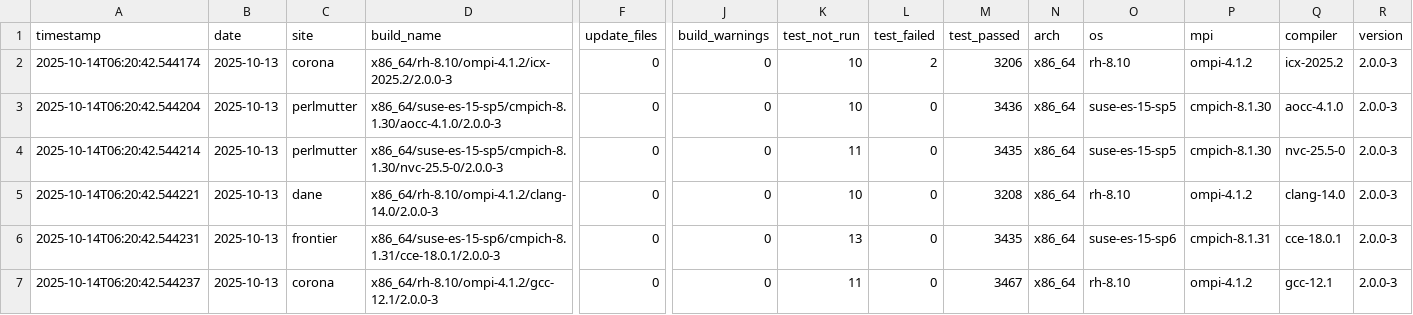
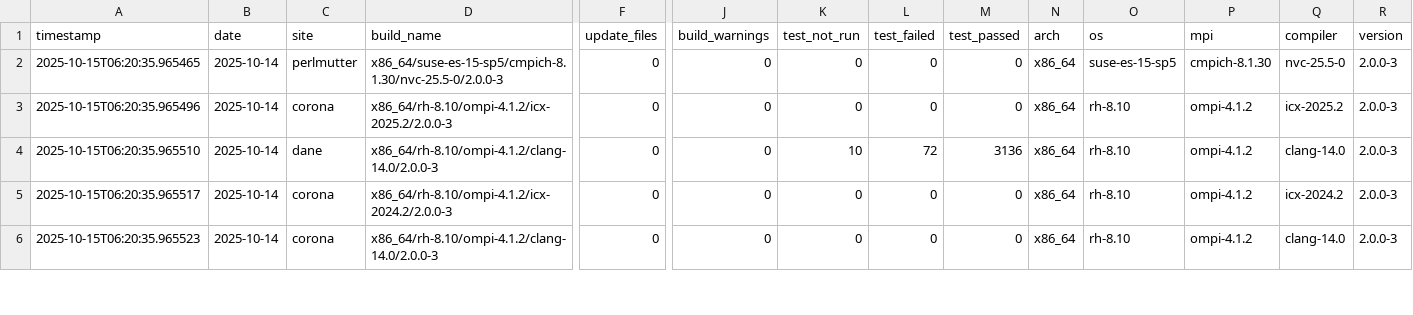
Before and after one commit to hyoklee/hpc-h5, a CSV file: src/hpc_test_results.csv, drawn as a sheet; only a part is shown, gaps mark what is left out; removed rows and columns are numbered as before the commit, all else as after; rows hold the shown columns only; the diff covers the shown part only; the diff names each change by its address in the sheet, - before the commit and + after, or states it on an @@ line.

```diff
--- a/src/hpc_test_results.csv
+++ b/src/hpc_test_results.csv
-row 2: 2025-10-14T06:20:42.544174 | 2025-10-13 | corona | x86_64/rh-8.10/ompi-4.1.2/icx-2025.2/2.0.0-3 | 0 | 0 | 10 | 2 | 3206 | x86_64 | rh-8.10 | ompi-4.1.2 | icx-2025.2 | 2.0.0-3
-A2 (timestamp): 2025-10-14T06:20:42.544204
+A2 (timestamp): 2025-10-15T06:20:35.965465
-B2:B6 (date): 2025-10-13
+B2:B6 (date): 2025-10-14
-D2 (build_name): x86_64/suse-es-15-sp5/cmpich-8.1.30/aocc-4.1.0/2.0.0-3
+D2 (build_name): x86_64/suse-es-15-sp5/cmpich-8.1.30/nvc-25.5-0/2.0.0-3
-K2 (test_not_run): 10
+K2 (test_not_run): 0
-M2 (test_passed): 3436
+M2 (test_passed): 0
-Q2 (compiler): aocc-4.1.0
+Q2 (compiler): nvc-25.5-0
-A3 (timestamp): 2025-10-14T06:20:42.544214
+A3 (timestamp): 2025-10-15T06:20:35.965496
-C3 (site): perlmutter
+C3 (site): corona
-D3 (build_name): x86_64/suse-es-15-sp5/cmpich-8.1.30/nvc-25.5-0/2.0.0-3
+D3 (build_name): x86_64/rh-8.10/ompi-4.1.2/icx-2025.2/2.0.0-3
-K3 (test_not_run): 11
+K3 (test_not_run): 0
-M3 (test_passed): 3435
+M3 (test_passed): 0
-O3 (os): suse-es-15-sp5
+O3 (os): rh-8.10
-P3 (mpi): cmpich-8.1.30
+P3 (mpi): ompi-4.1.2
-Q3 (compiler): nvc-25.5-0
+Q3 (compiler): icx-2025.2
-A4 (timestamp): 2025-10-14T06:20:42.544221
+A4 (timestamp): 2025-10-15T06:20:35.965510
-L4 (test_failed): 0
+L4 (test_failed): 72
-M4 (test_passed): 3208
+M4 (test_passed): 3136
-A5 (timestamp): 2025-10-14T06:20:42.544231
+A5 (timestamp): 2025-10-15T06:20:35.965517
-C5 (site): frontier
+C5 (site): corona
-D5 (build_name): x86_64/suse-es-15-sp6/cmpich-8.1.31/cce-18.0.1/2.0.0-3
+D5 (build_name): x86_64/rh-8.10/ompi-4.1.2/icx-2024.2/2.0.0-3
-K5 (test_not_run): 13
+K5 (test_not_run): 0
-M5 (test_passed): 3435
+M5 (test_passed): 0
-O5 (os): suse-es-15-sp6
+O5 (os): rh-8.10
-P5 (mpi): cmpich-8.1.31
+P5 (mpi): ompi-4.1.2
-Q5 (compiler): cce-18.0.1
+Q5 (compiler): icx-2024.2
-A6 (timestamp): 2025-10-14T06:20:42.544237
+A6 (timestamp): 2025-10-15T06:20:35.965523
-D6 (build_name): x86_64/rh-8.10/ompi-4.1.2/gcc-12.1/2.0.0-3
+D6 (build_name): x86_64/rh-8.10/ompi-4.1.2/clang-14.0/2.0.0-3
-K6 (test_not_run): 11
+K6 (test_not_run): 0
-M6 (test_passed): 3467
+M6 (test_passed): 0
-Q6 (compiler): gcc-12.1
+Q6 (compiler): clang-14.0
```
Also changed, not shown: 1 added row, 5 removed rows and 46 edited cells elsewhere in this file, 2 other files.
